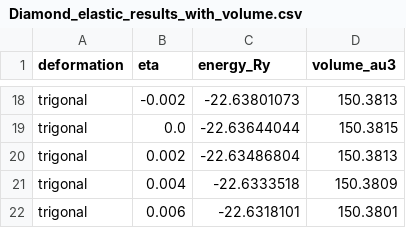
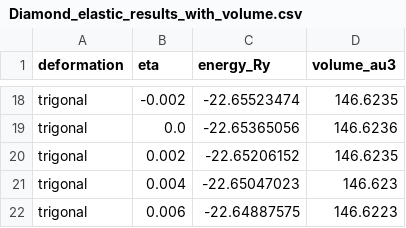
Before and after one commit to chemerzhc/Cornell-MSE5720-Assignment, a CSV file: HW2/Diamond_elastic_results_with_volume.csv, drawn as a sheet; only a part is shown, gaps mark what is left out; the diff covers the shown part only; the diff names each change by its address in the sheet, - before the commit and + after, or states it on an @@ line.

```diff
--- a/HW2/Diamond_elastic_results_with_volume.csv
+++ b/HW2/Diamond_elastic_results_with_volume.csv
-C18 (energy_Ry): -22.63801073
+C18 (energy_Ry): -22.65523474
-D18 (volume_au3): 150.3813
+D18 (volume_au3): 146.6235
-C19 (energy_Ry): -22.63644044
+C19 (energy_Ry): -22.65365056
-D19 (volume_au3): 150.3815
+D19 (volume_au3): 146.6236
-C20 (energy_Ry): -22.63486804
+C20 (energy_Ry): -22.65206152
-D20 (volume_au3): 150.3813
+D20 (volume_au3): 146.6235
-C21 (energy_Ry): -22.6333518
+C21 (energy_Ry): -22.65047023
-D21 (volume_au3): 150.3809
+D21 (volume_au3): 146.623
-C22 (energy_Ry): -22.6318101
+C22 (energy_Ry): -22.64887575
-D22 (volume_au3): 150.3801
+D22 (volume_au3): 146.6223
```
Also changed, not shown: 32 edited cells elsewhere in this file.
